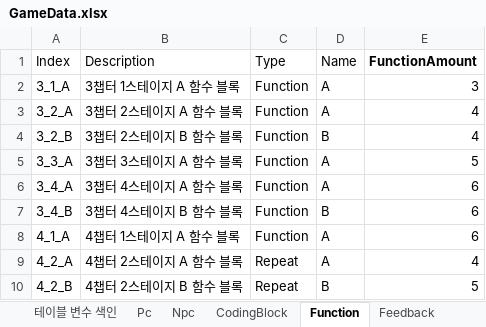
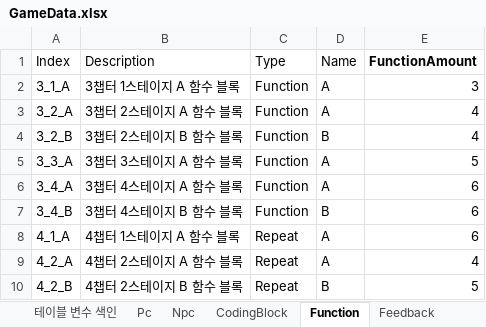
Before and after one commit to Ludning/ProjectVCG, an Excel workbook: Assets/Resources/Xlsx/GameData.xlsx, sheet Function, drawn as a sheet; values as stored, in another font and other column widths than the file's, no borders; the diff names each change by its address in the sheet, - before the commit and + after, or states it on an @@ line.

```diff
--- a/Assets/Resources/Xlsx/GameData.xlsx (sheet Function)
+++ b/Assets/Resources/Xlsx/GameData.xlsx (sheet Function)
-C8 (Type): Function
+C8 (Type): Repeat
```
Also changed, not shown: sheet Level, sheet Stage, sheet StageGoal, 2 other files.
